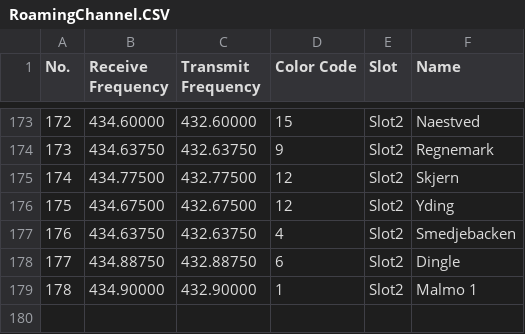
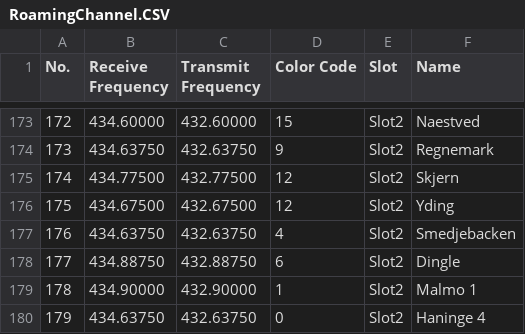
Before and after one commit to sm0rgm/at-d578uv, a CSV file: RoamingChannel.CSV, drawn as a sheet; only a part is shown, gaps mark what is left out; the diff names each change by its address in the sheet, - before the commit and + after, or states it on an @@ line.

Commit message:
Haninge 4 + CPS 1.21

```diff
--- a/RoamingChannel.CSV
+++ b/RoamingChannel.CSV
+row 180: 179 | 434.63750 | 432.63750 | 0 | Slot2 | Haninge 4
```
